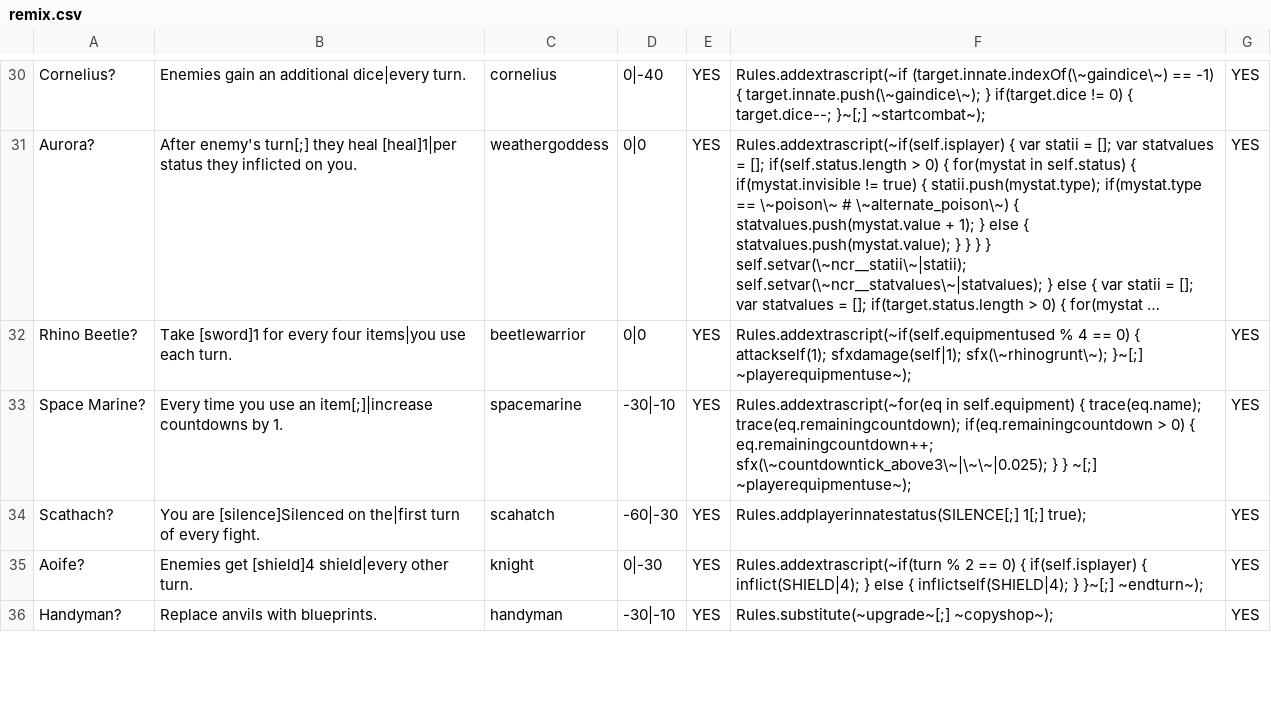
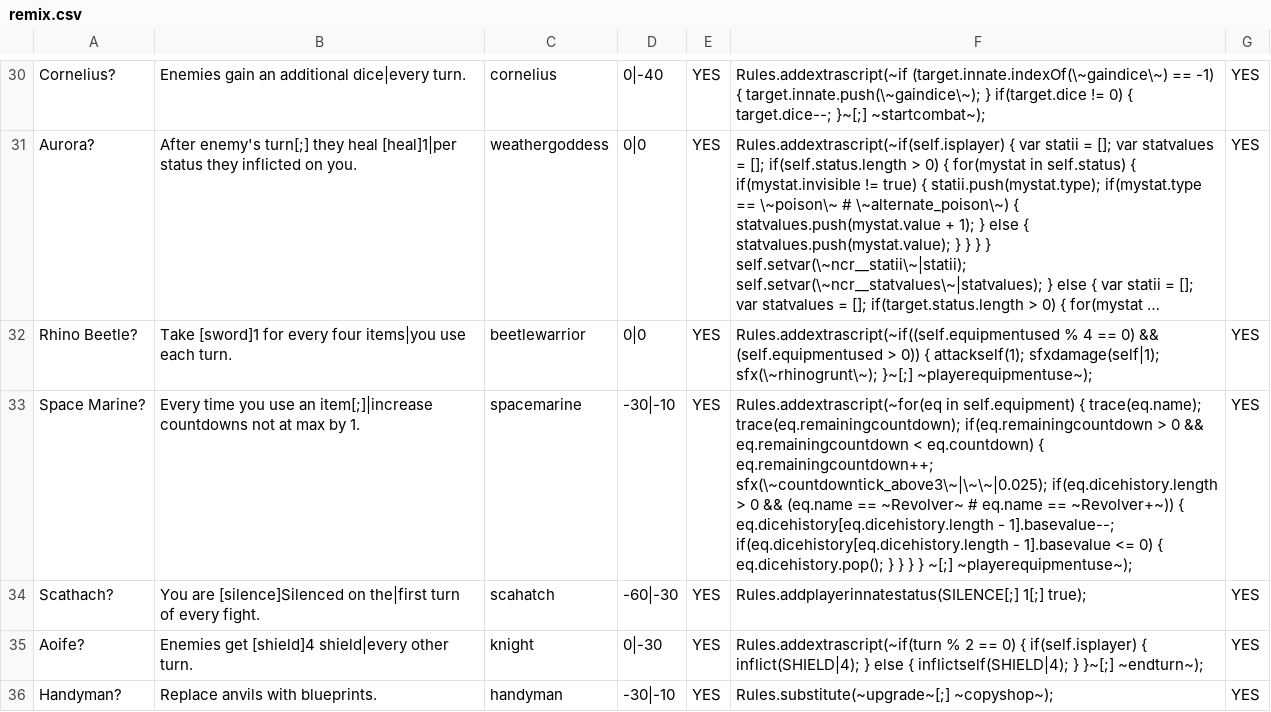
Before and after one commit to ncrecc/ncrmod, a CSV file: _append/data/text/remix.csv, drawn as a sheet; only a part is shown, gaps mark what is left out; long unchanged cells end in …; the diff covers the shown part only; the diff names each change by its address in the sheet, - before the commit and + after, or states it on an @@ line.

```diff
--- a/_append/data/text/remix.csv
+++ b/_append/data/text/remix.csv
-F32: Rules.addextrascript(~if(self.equipmentused % 4 == 0) { attackself(1);…
+F32: Rules.addextrascript(~if((self.equipmentused % 4 == 0) && (self.equipmentused > 0)) { attackself(1);…
-B33: …item[;]|increase countdowns by 1.
+B33: …item[;]|increase countdowns not at max by 1.
-F33: …if(eq.remainingcountdown > 0) { eq.remainingcountdown++; sfx(\~countdowntick_above3\~|\~\~|0.025); } }…
+F33: …if(eq.remainingcountdown > 0 && eq.remainingcountdown < eq.countdown) { eq.remainingcountdown++; sfx(\~countdowntick_above3\~|\~\~|0.025); if(eq.dicehistory.length > 0 && (eq.name == ~Revolver~ # eq.name == ~Revolver+~)) { eq.dicehistory[eq.dicehistory.length - 1].basevalue--; if(eq.dicehistory[eq.dicehistory.length - 1].basevalue <= 0) { eq.dicehistory.pop(); } } } }…
```
Also changed, not shown: 2 added rows, 2 removed rows and 3 edited cells elsewhere in this file, _append/data/text/items.csv, _append/data/text/statuseffects.csv, 13 other files.
